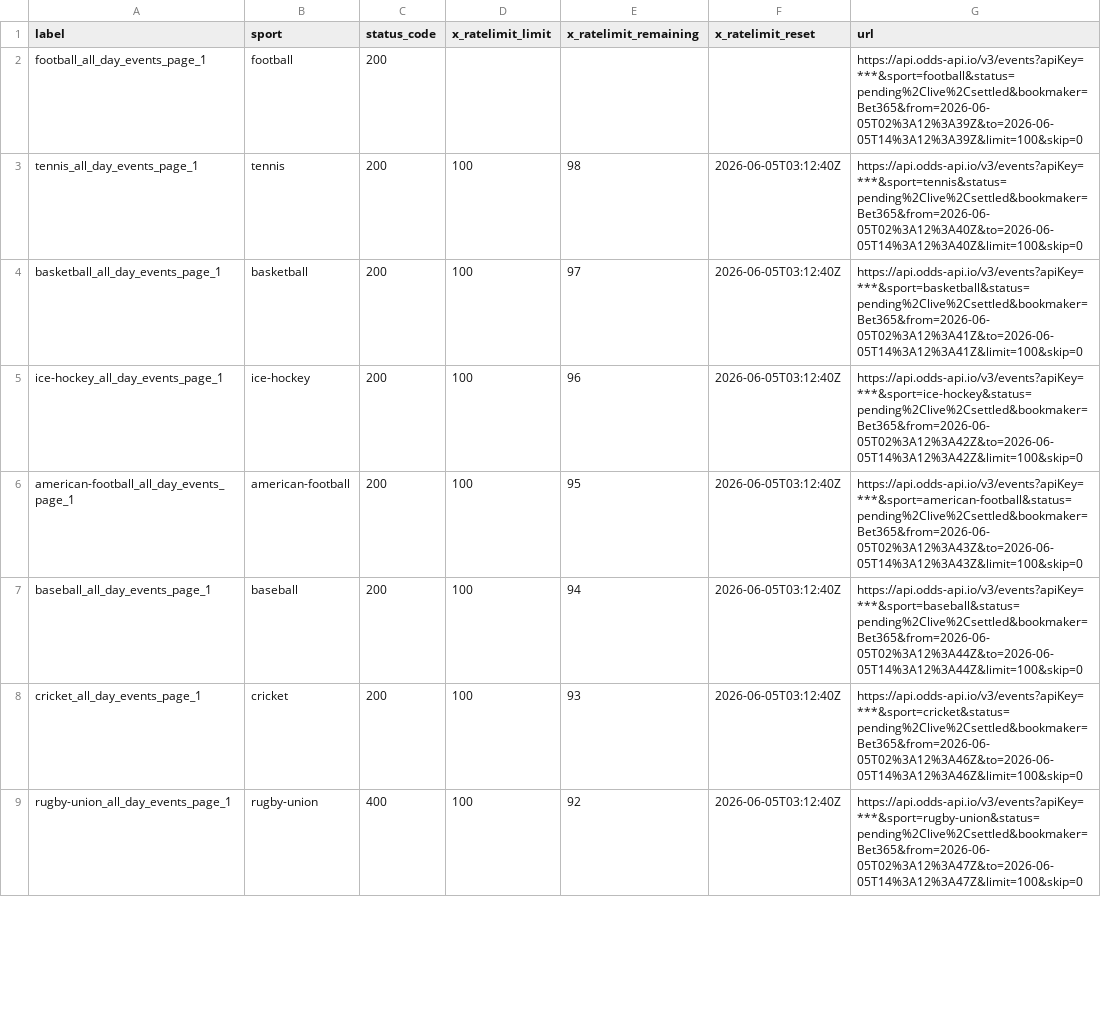
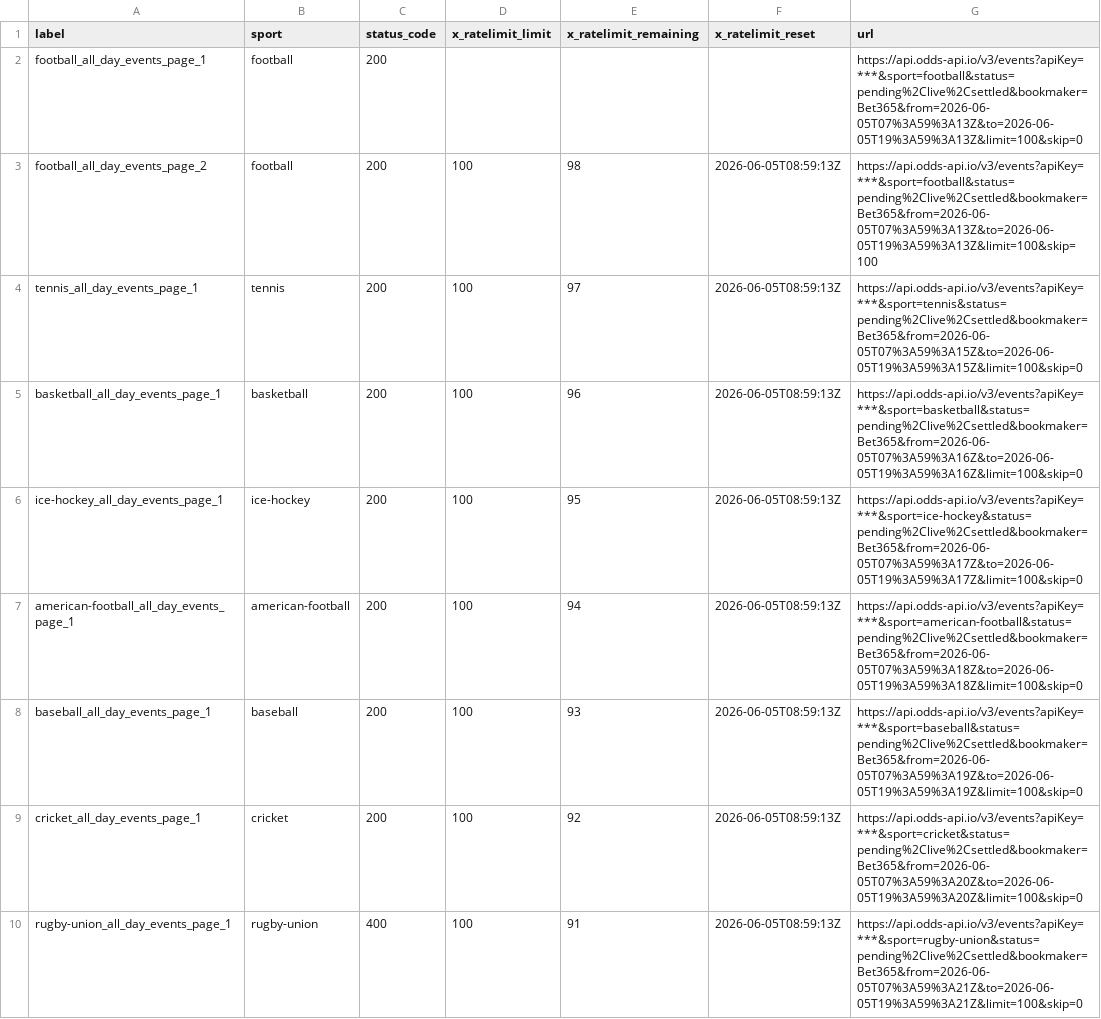
Before and after one commit to Bendecks/Odds-2, a CSV file: output/bet365/latest/bet365_today_multisport_all_day_rate_limit_headers.csv, drawn as a sheet; only a part is shown; the diff covers the shown part only.

```diff
--- a/output/bet365/latest/bet365_today_multisport_all_day_rate_limit_headers.csv
+++ b/output/bet365/latest/bet365_today_multisport_all_day_rate_limit_headers.csv
@@ -1,9 +1,10 @@
 label,sport,status_code,x_ratelimit_limit,x_ratelimit_remaining,x_ratelimit_reset,url
-football_all_day_events_page_1,football,200,,,,https://api.odds-api.io/v3/events?apiKey=***&sport=football&status=pending%2Clive%2Csettled&bookmaker=Bet365&from=2026-06-05T02%3A12%3A39Z&to=2026-06-05T14%3A12%3A39Z&limit=100&skip=0
-tennis_all_day_events_page_1,tennis,200,100,98,2026-06-05T03:12:40Z,https://api.odds-api.io/v3/events?apiKey=***&sport=tennis&status=pending%2Clive%2Csettled&bookmaker=Bet365&from=2026-06-05T02%3A12%3A40Z&to=2026-06-05T14%3A12%3A40Z&limit=100&skip=0
-basketball_all_day_events_page_1,basketball,200,100,97,2026-06-05T03:12:40Z,https://api.odds-api.io/v3/events?apiKey=***&sport=basketball&status=pending%2Clive%2Csettled&bookmaker=Bet365&from=2026-06-05T02%3A12%3A41Z&to=2026-06-05T14%3A12%3A41Z&limit=100&skip=0
-ice-hockey_all_day_events_page_1,ice-hockey,200,100,96,2026-06-05T03:12:40Z,https://api.odds-api.io/v3/events?apiKey=***&sport=ice-hockey&status=pending%2Clive%2Csettled&bookmaker=Bet365&from=2026-06-05T02%3A12%3A42Z&to=2026-06-05T14%3A12%3A42Z&limit=100&skip=0
-american-football_all_day_events_page_1,american-football,200,100,95,2026-06-05T03:12:40Z,https://api.odds-api.io/v3/events?apiKey=***&sport=american-football&status=pending%2Clive%2Csettled&bookmaker=Bet365&from=2026-06-05T02%3A12%3A43Z&to=2026-06-05T14%3A12%3A43Z&limit=100&skip=0
-baseball_all_day_events_page_1,baseball,200,100,94,2026-06-05T03:12:40Z,https://api.odds-api.io/v3/events?apiKey=***&sport=baseball&status=pending%2Clive%2Csettled&bookmaker=Bet365&from=2026-06-05T02%3A12%3A44Z&to=2026-06-05T14%3A12%3A44Z&limit=100&skip=0
-cricket_all_day_events_page_1,cricket,200,100,93,2026-06-05T03:12:40Z,https://api.odds-api.io/v3/events?apiKey=***&sport=cricket&status=pending%2Clive%2Csettled&bookmaker=Bet365&from=2026-06-05T02%3A12%3A46Z&to=2026-06-05T14%3A12%3A46Z&limit=100&skip=0
-rugby-union_all_day_events_page_1,rugby-union,400,100,92,2026-06-05T03:12:40Z,https://api.odds-api.io/v3/events?apiKey=***&sport=rugby-union&status=pending%2Clive%2Csettled&bookmaker=Bet365&from=2026-06-05T02%3A12%3A47Z&to=2026-06-05T14%3A12%3A47Z&limit=100&skip=0
+football_all_day_events_page_1,football,200,,,,https://api.odds-api.io/v3/events?apiKey=***&sport=football&status=pending%2Clive%2Csettled&bookmaker=Bet365&from=2026-06-05T07%3A59%3A13Z&to=2026-06-05T19%3A59%3A13Z&limit=100&skip=0
+football_all_day_events_page_2,football,200,100,98,2026-06-05T08:59:13Z,https://api.odds-api.io/v3/events?apiKey=***&sport=football&status=pending%2Clive%2Csettled&bookmaker=Bet365&from=2026-06-05T07%3A59%3A13Z&to=2026-06-05T19%3A59%3A13Z&limit=100&skip=100
+tennis_all_day_events_page_1,tennis,200,100,97,2026-06-05T08:59:13Z,https://api.odds-api.io/v3/events?apiKey=***&sport=tennis&status=pending%2Clive%2Csettled&bookmaker=Bet365&from=2026-06-05T07%3A59%3A15Z&to=2026-06-05T19%3A59%3A15Z&limit=100&skip=0
+basketball_all_day_events_page_1,basketball,200,100,96,2026-06-05T08:59:13Z,https://api.odds-api.io/v3/events?apiKey=***&sport=basketball&status=pending%2Clive%2Csettled&bookmaker=Bet365&from=2026-06-05T07%3A59%3A16Z&to=2026-06-05T19%3A59%3A16Z&limit=100&skip=0
+ice-hockey_all_day_events_page_1,ice-hockey,200,100,95,2026-06-05T08:59:13Z,https://api.odds-api.io/v3/events?apiKey=***&sport=ice-hockey&status=pending%2Clive%2Csettled&bookmaker=Bet365&from=2026-06-05T07%3A59%3A17Z&to=2026-06-05T19%3A59%3A17Z&limit=100&skip=0
+american-football_all_day_events_page_1,american-football,200,100,94,2026-06-05T08:59:13Z,https://api.odds-api.io/v3/events?apiKey=***&sport=american-football&status=pending%2Clive%2Csettled&bookmaker=Bet365&from=2026-06-05T07%3A59%3A18Z&to=2026-06-05T19%3A59%3A18Z&limit=100&skip=0
+baseball_all_day_events_page_1,baseball,200,100,93,2026-06-05T08:59:13Z,https://api.odds-api.io/v3/events?apiKey=***&sport=baseball&status=pending%2Clive%2Csettled&bookmaker=Bet365&from=2026-06-05T07%3A59%3A19Z&to=2026-06-05T19%3A59%3A19Z&limit=100&skip=0
+cricket_all_day_events_page_1,cricket,200,100,92,2026-06-05T08:59:13Z,https://api.odds-api.io/v3/events?apiKey=***&sport=cricket&status=pending%2Clive%2Csettled&bookmaker=Bet365&from=2026-06-05T07%3A59%3A20Z&to=2026-06-05T19%3A59%3A20Z&limit=100&skip=0
+rugby-union_all_day_events_page_1,rugby-union,400,100,91,2026-06-05T08:59:13Z,https://api.odds-api.io/v3/events?apiKey=***&sport=rugby-union&status=pending%2Clive%2Csettled&bookmaker=Bet365&from=2026-06-05T07%3A59%3A21Z&to=2026-06-05T19%3A59%3A21Z&limit=100&skip=0
```
Also changed, not shown: 8 added rows, 1 removed row and 38 edited cells elsewhere in this file, 35 other files.
